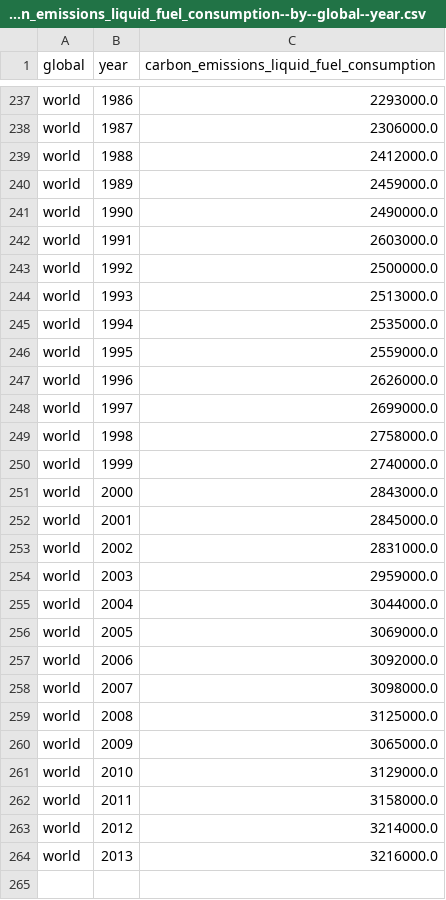
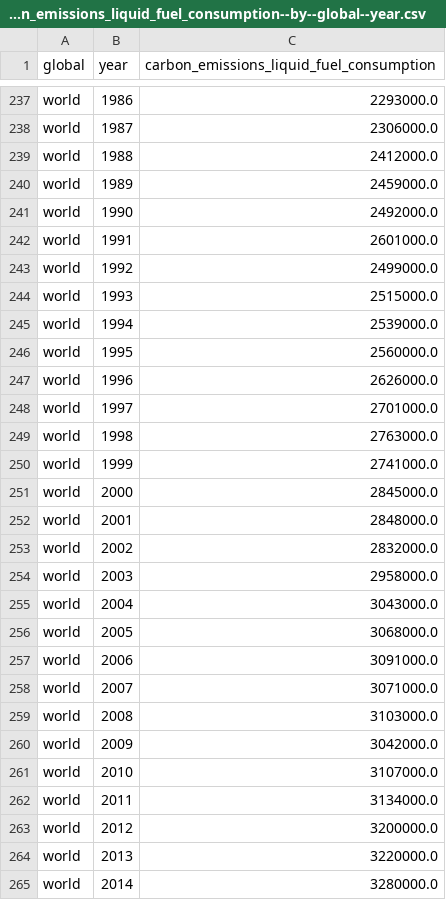
Before and after one commit to open-numbers/ddf--cdiac--co2, a CSV file: ddf--datapoints--carbon_emissions_liquid_fuel_consumption--by--global--year.csv, drawn as a sheet; only a part is shown, gaps mark what is left out.

```diff
--- a/ddf--datapoints--carbon_emissions_liquid_fuel_consumption--by--global--year.csv
+++ b/ddf--datapoints--carbon_emissions_liquid_fuel_consumption--by--global--year.csv
@@ -240,25 +240,26 @@ world,1988,2412000.0
 world,1989,2459000.0
-world,1990,2490000.0
-world,1991,2603000.0
-world,1992,2500000.0
-world,1993,2513000.0
-world,1994,2535000.0
-world,1995,2559000.0
+world,1990,2492000.0
+world,1991,2601000.0
+world,1992,2499000.0
+world,1993,2515000.0
+world,1994,2539000.0
+world,1995,2560000.0
 world,1996,2626000.0
-world,1997,2699000.0
-world,1998,2758000.0
-world,1999,2740000.0
-world,2000,2843000.0
-world,2001,2845000.0
-world,2002,2831000.0
-world,2003,2959000.0
-world,2004,3044000.0
-world,2005,3069000.0
-world,2006,3092000.0
-world,2007,3098000.0
-world,2008,3125000.0
-world,2009,3065000.0
-world,2010,3129000.0
-world,2011,3158000.0
-world,2012,3214000.0
-world,2013,3216000.0
+world,1997,2701000.0
+world,1998,2763000.0
+world,1999,2741000.0
+world,2000,2845000.0
+world,2001,2848000.0
+world,2002,2832000.0
+world,2003,2958000.0
+world,2004,3043000.0
+world,2005,3068000.0
+world,2006,3091000.0
+world,2007,3071000.0
+world,2008,3103000.0
+world,2009,3042000.0
+world,2010,3107000.0
+world,2011,3134000.0
+world,2012,3200000.0
+world,2013,3220000.0
+world,2014,3280000.0
```
Also changed, not shown: ddf--datapoints--carbon_emissions_cement_production--by--global--year.csv, ddf--datapoints--carbon_emissions_gas_fuel_consumption--by--global--year.csv, 15 other files.
